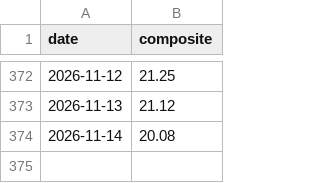
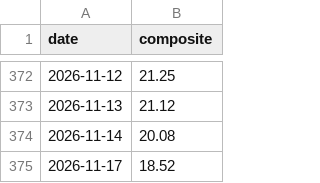
Before and after one commit to aherzfeld/credit_monitor, a CSV file: composite_history.csv, drawn as a sheet; only a part is shown, gaps mark what is left out.

```diff
--- a/composite_history.csv
+++ b/composite_history.csv
@@ -374 +374,2 @@ date,composite
 2026-11-14,20.08
+2026-11-17,18.52
```
Also changed, not shown: 1 other file.
